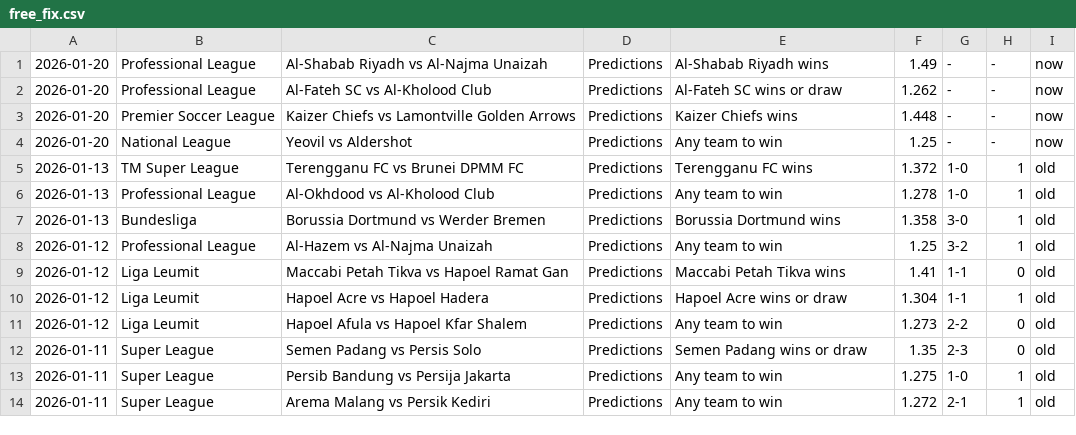
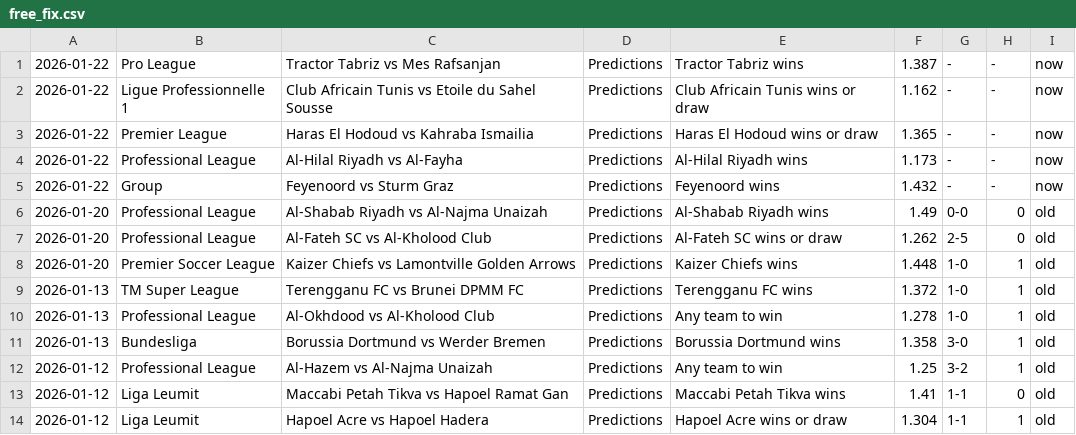
Before and after one commit to htetmyet/footytips, a CSV file: free_fix.csv, drawn as a sheet; only a part is shown; the shorter side is filled out with more unchanged rows.

```diff
--- a/free_fix.csv
+++ b/free_fix.csv
@@ -1,5 +1,9 @@
-2026-01-20,Professional League,Al-Shabab Riyadh vs Al-Najma Unaizah,Predictions,Al-Shabab Riyadh wins,1.49,-,-,now
-2026-01-20,Professional League,Al-Fateh SC vs Al-Kholood Club,Predictions,Al-Fateh SC wins or draw,1.262,-,-,now
-2026-01-20,Premier Soccer League,Kaizer Chiefs vs Lamontville Golden Arrows,Predictions,Kaizer Chiefs wins,1.448,-,-,now
-2026-01-20,National League,Yeovil vs Aldershot,Predictions,Any team to win,1.25,-,-,now
+2026-01-22,Pro League,Tractor Tabriz vs Mes Rafsanjan,Predictions,Tractor Tabriz wins,1.387,-,-,now
+2026-01-22,Ligue Professionnelle 1,Club Africain Tunis vs Etoile du Sahel Sousse,Predictions,Club Africain Tunis wins or draw,1.162,-,-,now
+2026-01-22,Premier League,Haras El Hodoud vs Kahraba Ismailia,Predictions,Haras El Hodoud wins or draw,1.365,-,-,now
+2026-01-22,Professional League,Al-Hilal Riyadh vs Al-Fayha,Predictions,Al-Hilal Riyadh wins,1.173,-,-,now
+2026-01-22,Group,Feyenoord vs Sturm Graz,Predictions,Feyenoord wins,1.432,-,-,now
+2026-01-20,Professional League,Al-Shabab Riyadh vs Al-Najma Unaizah,Predictions,Al-Shabab Riyadh wins,1.49,0-0,0,old
+2026-01-20,Professional League,Al-Fateh SC vs Al-Kholood Club,Predictions,Al-Fateh SC wins or draw,1.262,2-5,0,old
+2026-01-20,Premier Soccer League,Kaizer Chiefs vs Lamontville Golden Arrows,Predictions,Kaizer Chiefs wins,1.448,1-0,1,old
 2026-01-13,TM Super League,Terengganu FC vs Brunei DPMM FC,Predictions,Terengganu FC wins,1.372,1-0,1,old
```
Also changed, not shown: pre_fix.csv, tmp_fix.csv.
